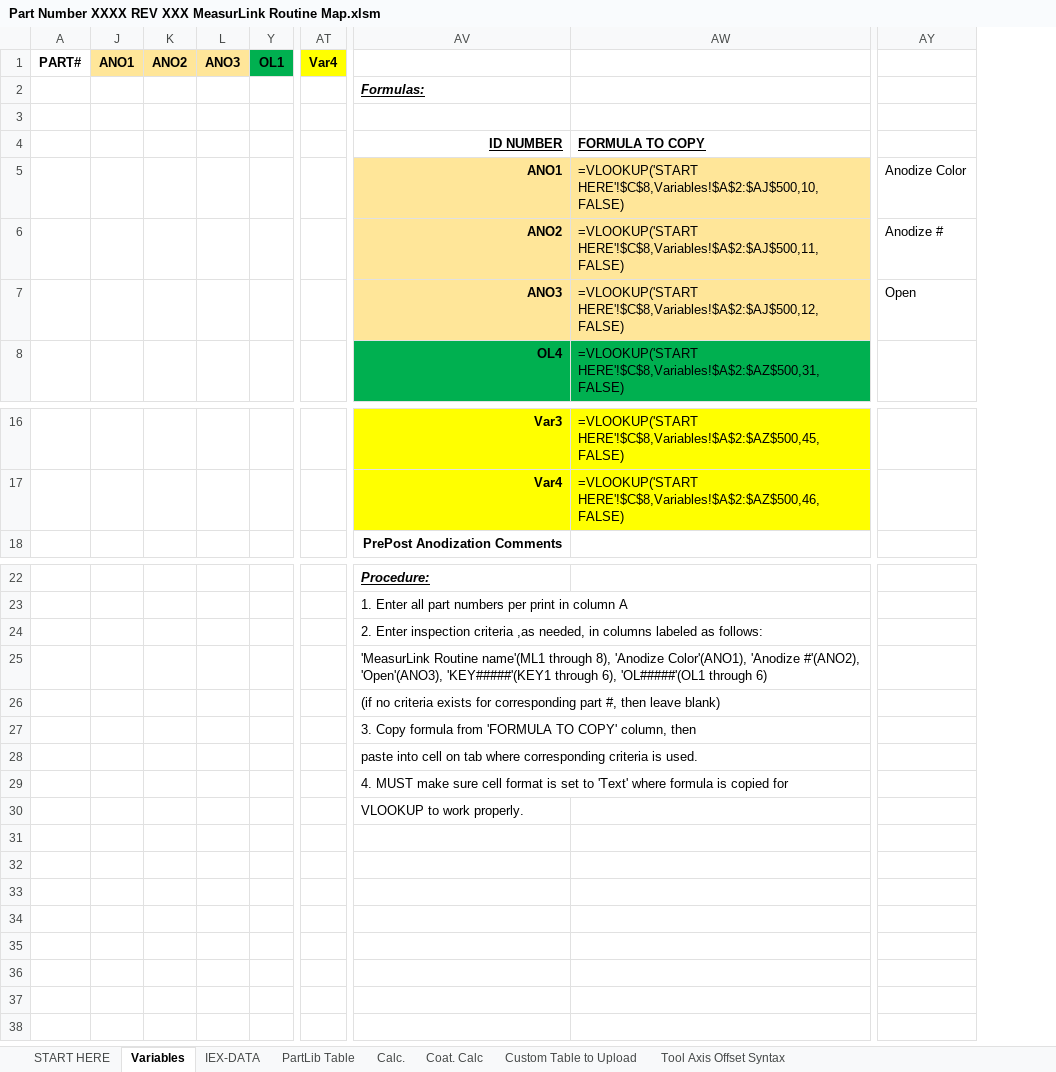
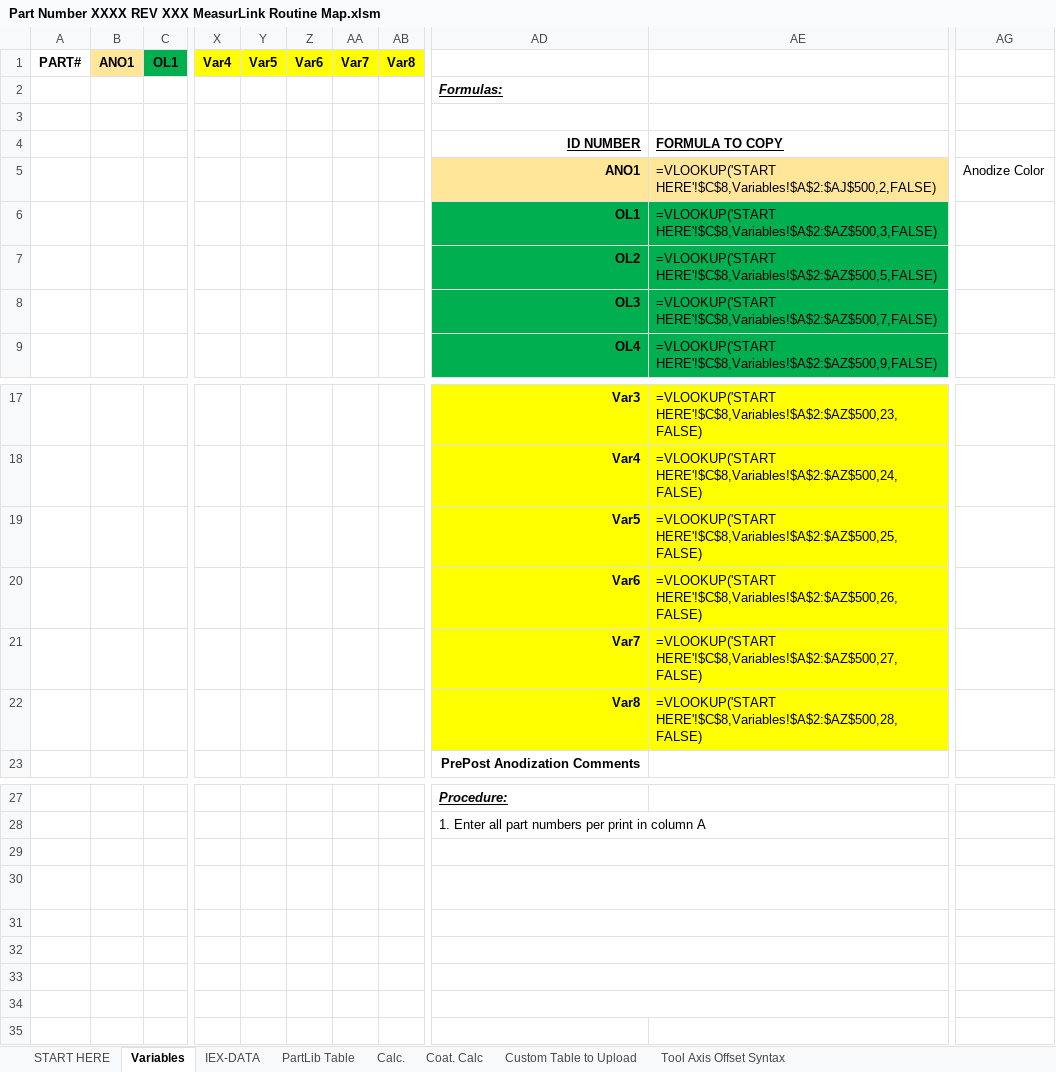
Before and after one commit to tall-geese/MeasurLink-InspPlan-Conversion, an Excel workbook: Part Number XXXX REV XXX MeasurLink Routine Map.xlsm, sheet Variables, drawn as a sheet; only a part is shown, gaps mark what is left out; values as stored, in another font and other column widths than the file's, no borders; table styles not drawn; removed rows and columns are numbered as before the commit, all else as after; rows hold the shown columns only; the diff names each change by its address in the sheet, - before the commit and + after, or states it on an @@ line.

```diff
--- a/Part Number XXXX REV XXX MeasurLink Routine Map.xlsm (sheet Variables)
+++ b/Part Number XXXX REV XXX MeasurLink Routine Map.xlsm (sheet Variables)
-column K, row 1: ANO2
-column L, row 1: ANO3
+column Y, row 1: Var5
+column Z, row 1: Var6
+column AA, row 1: Var7
+column AB, row 1: Var8
-column AW, rows 4-5: FORMULA TO COPY | =VLOOKUP('START HERE'!$C$8,Variables!$A$2:$AJ$500,10,FALSE); row 8: =VLOOKUP('START HERE'!$C$8,Variables!$A$2:$AZ$500,31,FALSE); rows 16-17: =VLOOKUP('START HERE'!$C$8,Variables!$A$2:$AZ$500,45,FALSE) | =VLOOKUP('START HERE'!$C$8,Variables!$A$2:$AZ$500,46,FALSE)
+column AE, rows 4-5: FORMULA TO COPY | =VLOOKUP('START HERE'!$C$8,Variables!$A$2:$AJ$500,2,FALSE); row 9: =VLOOKUP('START HERE'!$C$8,Variables!$A$2:$AZ$500,9,FALSE); rows 17-18: =VLOOKUP('START HERE'!$C$8,Variables!$A$2:$AZ$500,23,FALSE) | =VLOOKUP('START HERE'!$C$8,Variables!$A$2:$AZ$500,24,FALSE)
-row 6:  |  |  |  |  |  | ANO2 | =VLOOKUP('START HERE'!$C$8,Variables!$A$2:$AJ$500,11,FALSE) | Anodize #
-row 7:  |  |  |  |  |  | ANO3 | =VLOOKUP('START HERE'!$C$8,Variables!$A$2:$AJ$500,12,FALSE) | Open
+row 6:  |  |  |  |  |  |  |  | OL1 | =VLOOKUP('START HERE'!$C$8,Variables!$A$2:$AZ$500,3,FALSE)
+row 7:  |  |  |  |  |  |  |  | OL2 | =VLOOKUP('START HERE'!$C$8,Variables!$A$2:$AZ$500,5,FALSE)
+row 8:  |  |  |  |  |  |  |  | OL3 | =VLOOKUP('START HERE'!$C$8,Variables!$A$2:$AZ$500,7,FALSE)
+row 19:  |  |  |  |  |  |  |  | Var5 | =VLOOKUP('START HERE'!$C$8,Variables!$A$2:$AZ$500,25,FALSE)
+row 20:  |  |  |  |  |  |  |  | Var6 | =VLOOKUP('START HERE'!$C$8,Variables!$A$2:$AZ$500,26,FALSE)
+row 21:  |  |  |  |  |  |  |  | Var7 | =VLOOKUP('START HERE'!$C$8,Variables!$A$2:$AZ$500,27,FALSE)
+row 22:  |  |  |  |  |  |  |  | Var8 | =VLOOKUP('START HERE'!$C$8,Variables!$A$2:$AZ$500,28,FALSE)
-AD29:AD35 text colour: black
+AD29:AD35 text colour: #FFFFFF
```
Also changed, not shown: sheet PartLib Table, sheet Custom Table to Upload, hidden cells, 3 other files.
